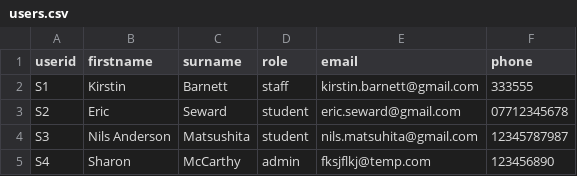
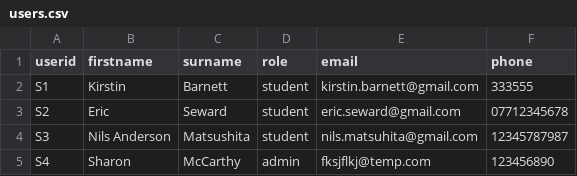
Before and after one commit to kknb1982/wsaadeploy, a CSV file: data/users.csv, drawn as a sheet.

Commit message:
modified user with the app

```diff
--- a/data/users.csv
+++ b/data/users.csv
@@ -1,3 +1,3 @@
 userid,firstname,surname,role,email,phone
-S1,Kirstin,Barnett,staff,kirstin.barnett@gmail.com,333555
+S1,Kirstin,Barnett,student,kirstin.barnett@gmail.com,333555
 S2,Eric,Seward,student,eric.seward@gmail.com,07712345678
```
